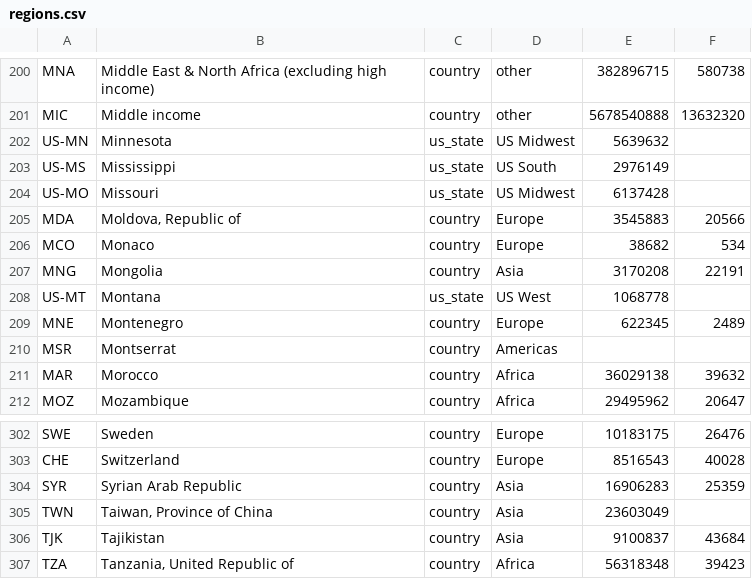
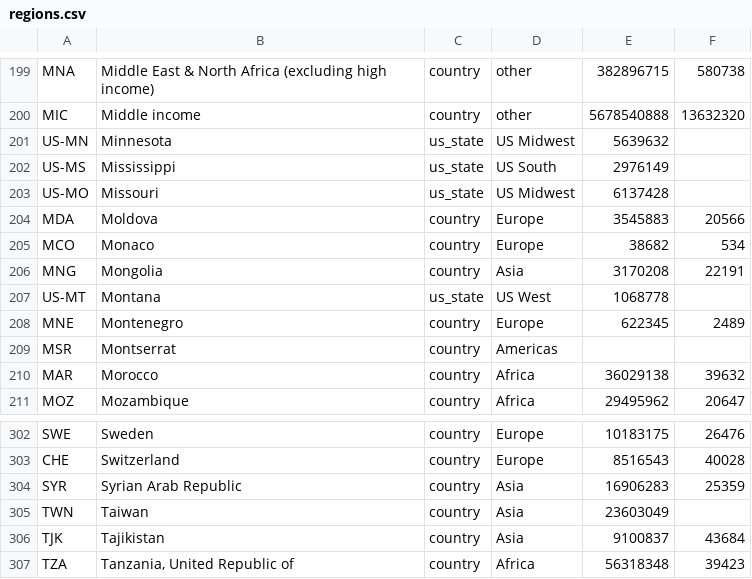
Before and after one commit to rtwfroody/c19growth, a CSV file: regions.csv, drawn as a sheet; only a part is shown, gaps mark what is left out; the diff covers the shown part only.

```diff
--- a/regions.csv
+++ b/regions.csv
@@ -204,3 +203,3 @@ US-MS,Mississippi,us_state,US South,2976149,
 US-MO,Missouri,us_state,US Midwest,6137428,
-MDA,"Moldova, Republic of",country,Europe,3545883,20566
+MDA,Moldova,country,Europe,3545883,20566
 MCO,Monaco,country,Europe,38682,534
@@ -304,3 +304,3 @@ CHE,Switzerland,country,Europe,8516543,40028
 SYR,Syrian Arab Republic,country,Asia,16906283,25359
-TWN,"Taiwan, Province of China",country,Asia,23603049,
+TWN,Taiwan,country,Asia,23603049,
 TJK,Tajikistan,country,Asia,9100837,43684
```
Also changed, not shown: 2 added rows, 2 removed rows and 3 edited cells elsewhere in this file, 1 other file.
